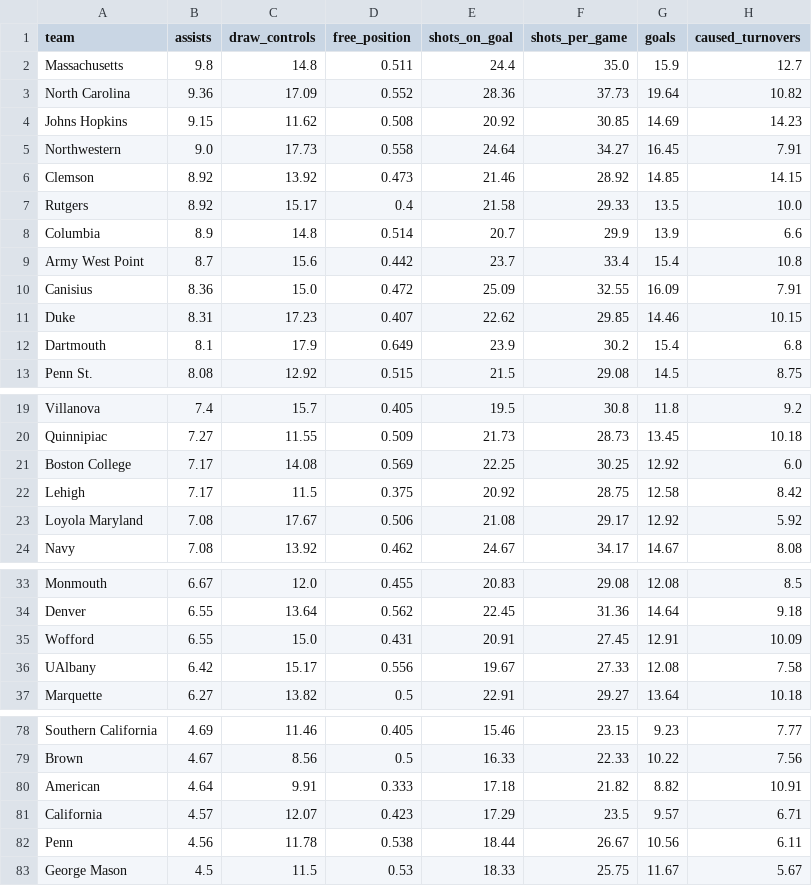
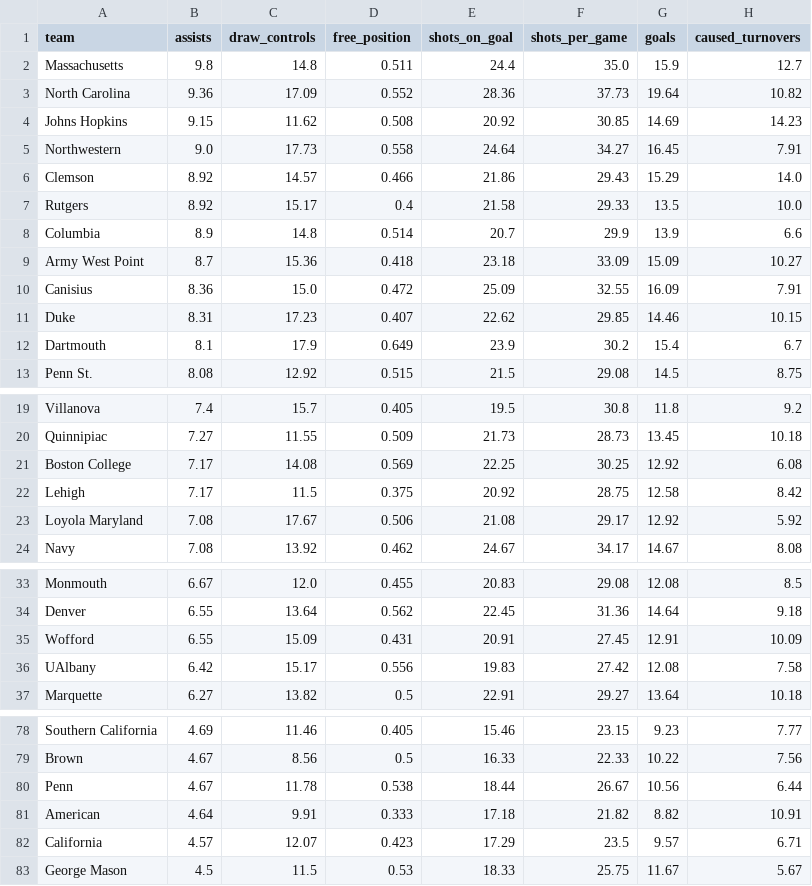
Before and after one commit to Avery-May-2/ncaa-womens-lacrosse-offense, a CSV file: data/ncaa_womens_lacrosse_team_stats_2026.csv, drawn as a sheet; only a part is shown, gaps mark what is left out; the diff covers the shown part only.

```diff
--- a/data/ncaa_womens_lacrosse_team_stats_2026.csv
+++ b/data/ncaa_womens_lacrosse_team_stats_2026.csv
@@ -5,9 +5,9 @@ Johns Hopkins,9.15,11.62,0.508,20.92,30.85,14.69,14.23
 Northwestern,9.0,17.73,0.558,24.64,34.27,16.45,7.91
-Clemson,8.92,13.92,0.473,21.46,28.92,14.85,14.15
+Clemson,8.92,14.57,0.466,21.86,29.43,15.29,14.0
 Rutgers,8.92,15.17,0.4,21.58,29.33,13.5,10.0
 Columbia,8.9,14.8,0.514,20.7,29.9,13.9,6.6
-Army West Point,8.7,15.6,0.442,23.7,33.4,15.4,10.8
+Army West Point,8.7,15.36,0.418,23.18,33.09,15.09,10.27
 Canisius,8.36,15.0,0.472,25.09,32.55,16.09,7.91
 Duke,8.31,17.23,0.407,22.62,29.85,14.46,10.15
-Dartmouth,8.1,17.9,0.649,23.9,30.2,15.4,6.8
+Dartmouth,8.1,17.9,0.649,23.9,30.2,15.4,6.7
 Penn St.,8.08,12.92,0.515,21.5,29.08,14.5,8.75
@@ -20,3 +20,3 @@ Villanova,7.4,15.7,0.405,19.5,30.8,11.8,9.2
 Quinnipiac,7.27,11.55,0.509,21.73,28.73,13.45,10.18
-Boston College,7.17,14.08,0.569,22.25,30.25,12.92,6.0
+Boston College,7.17,14.08,0.569,22.25,30.25,12.92,6.08
 Lehigh,7.17,11.5,0.375,20.92,28.75,12.58,8.42
@@ -34,4 +34,4 @@ Monmouth,6.67,12.0,0.455,20.83,29.08,12.08,8.5
 Denver,6.55,13.64,0.562,22.45,31.36,14.64,9.18
-Wofford,6.55,15.0,0.431,20.91,27.45,12.91,10.09
-UAlbany,6.42,15.17,0.556,19.67,27.33,12.08,7.58
+Wofford,6.55,15.09,0.431,20.91,27.45,12.91,10.09
+UAlbany,6.42,15.17,0.556,19.83,27.42,12.08,7.58
 Marquette,6.27,13.82,0.5,22.91,29.27,13.64,10.18
@@ -79,5 +79,5 @@ Southern California,4.69,11.46,0.405,15.46,23.15,9.23,7.77
 Brown,4.67,8.56,0.5,16.33,22.33,10.22,7.56
+Penn,4.67,11.78,0.538,18.44,26.67,10.56,6.44
 American,4.64,9.91,0.333,17.18,21.82,8.82,10.91
 California,4.57,12.07,0.423,17.29,23.5,9.57,6.71
-Penn,4.56,11.78,0.538,18.44,26.67,10.56,6.11
 George Mason,4.5,11.5,0.53,18.33,25.75,11.67,5.67
```
Also changed, not shown: 3 added rows, 3 removed rows and 16 edited cells elsewhere in this file.
